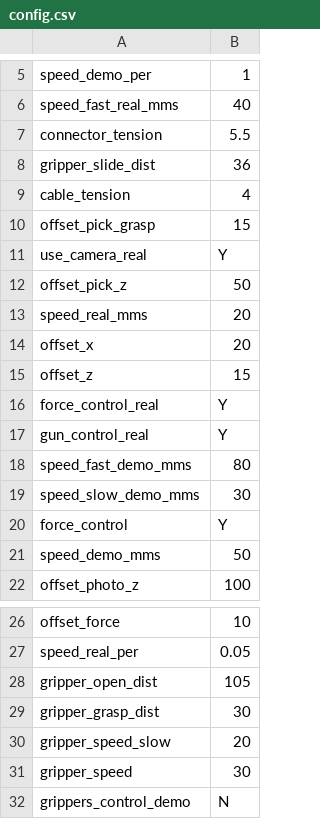
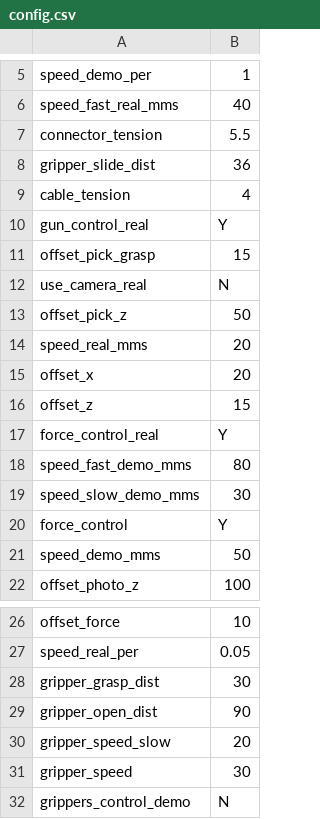
Before and after one commit to pablomalvido/ROS_nodes_UI_REMODEL, a CSV file: files/config.csv, drawn as a sheet; only a part is shown, gaps mark what is left out.

```diff
--- a/files/config.csv
+++ b/files/config.csv
@@ -9,4 +9,5 @@ gripper_slide_dist,36
 cable_tension,4
+gun_control_real,Y
 offset_pick_grasp,15
-use_camera_real,Y
+use_camera_real,N
 offset_pick_z,50
@@ -16,3 +17,2 @@ offset_z,15
 force_control_real,Y
-gun_control_real,Y
 speed_fast_demo_mms,80
@@ -27,4 +27,4 @@ offset_force,10
 speed_real_per,0.05
-gripper_open_dist,105
 gripper_grasp_dist,30
+gripper_open_dist,90
 gripper_speed_slow,20
```
Also changed, not shown: 2 other files.
